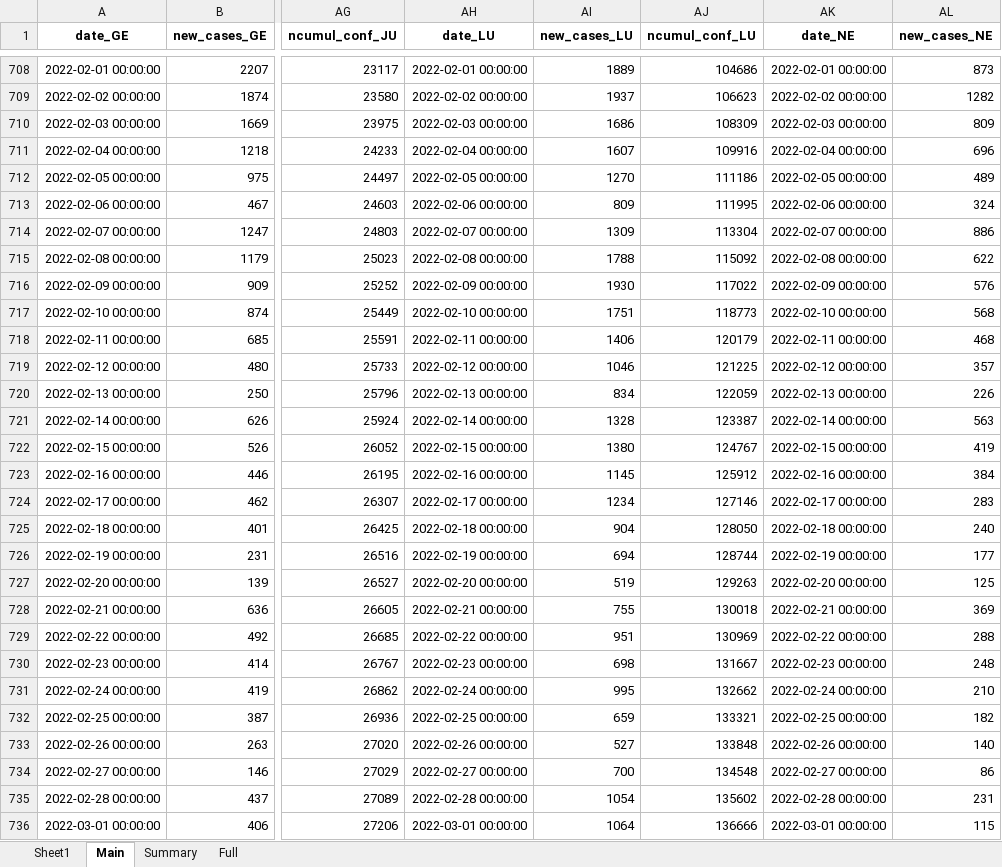
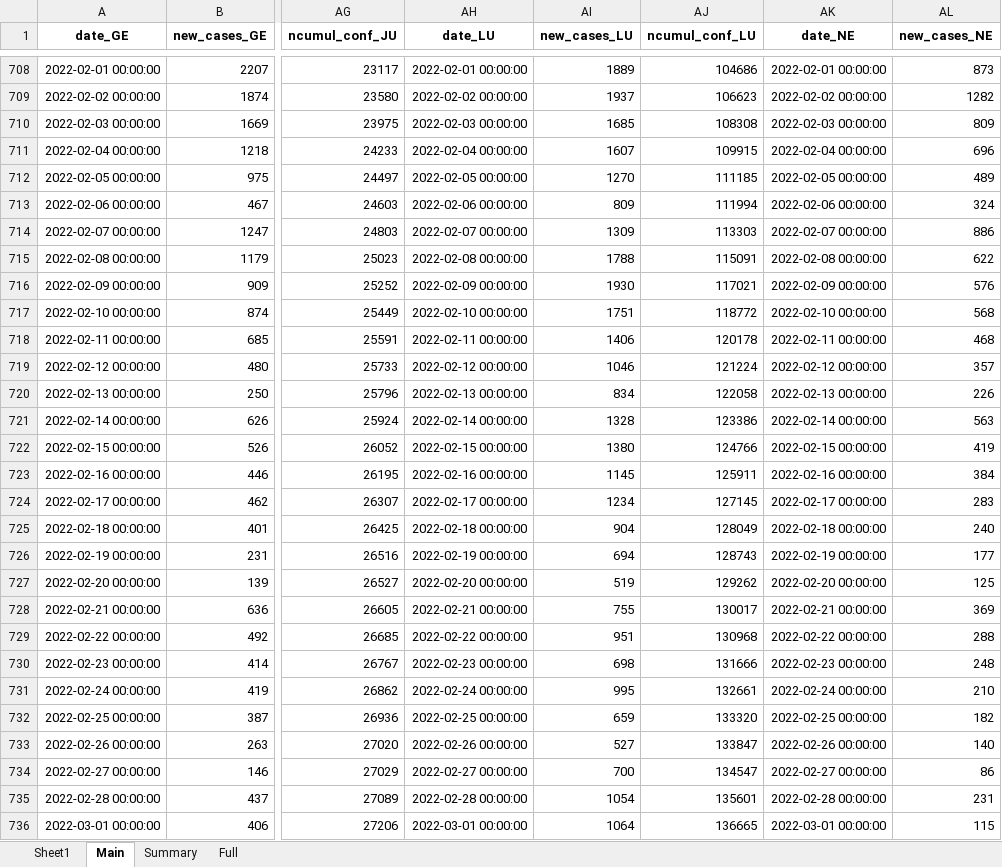
Before and after one commit to esolodko/p1_pub, an Excel workbook: xlsx_data/COVID19_Fallzahlen_CH.xlsx, sheet Main, drawn as a sheet; only a part is shown, gaps mark what is left out; values as stored, in another font and other column widths than the file's, no borders; the diff covers the shown part only; the diff names each change by its address in the sheet, - before the commit and + after, or states it on an @@ line.

```diff
--- a/xlsx_data/COVID19_Fallzahlen_CH.xlsx (sheet Main)
+++ b/xlsx_data/COVID19_Fallzahlen_CH.xlsx (sheet Main)
-AI710 (new_cases_LU): 1686
+AI710 (new_cases_LU): 1685
-AJ710 (ncumul_conf_LU): 108309
+AJ710 (ncumul_conf_LU): 108308
-AJ711 (ncumul_conf_LU): 109916
+AJ711 (ncumul_conf_LU): 109915
-AJ712 (ncumul_conf_LU): 111186
+AJ712 (ncumul_conf_LU): 111185
-AJ713 (ncumul_conf_LU): 111995
+AJ713 (ncumul_conf_LU): 111994
-AJ714 (ncumul_conf_LU): 113304
+AJ714 (ncumul_conf_LU): 113303
-AJ715 (ncumul_conf_LU): 115092
+AJ715 (ncumul_conf_LU): 115091
-AJ716 (ncumul_conf_LU): 117022
+AJ716 (ncumul_conf_LU): 117021
-AJ717 (ncumul_conf_LU): 118773
+AJ717 (ncumul_conf_LU): 118772
-AJ718 (ncumul_conf_LU): 120179
+AJ718 (ncumul_conf_LU): 120178
-AJ719 (ncumul_conf_LU): 121225
+AJ719 (ncumul_conf_LU): 121224
-AJ720 (ncumul_conf_LU): 122059
+AJ720 (ncumul_conf_LU): 122058
-AJ721 (ncumul_conf_LU): 123387
+AJ721 (ncumul_conf_LU): 123386
-AJ722 (ncumul_conf_LU): 124767
+AJ722 (ncumul_conf_LU): 124766
-AJ723 (ncumul_conf_LU): 125912
+AJ723 (ncumul_conf_LU): 125911
-AJ724 (ncumul_conf_LU): 127146
+AJ724 (ncumul_conf_LU): 127145
-AJ725 (ncumul_conf_LU): 128050
+AJ725 (ncumul_conf_LU): 128049
-AJ726 (ncumul_conf_LU): 128744
+AJ726 (ncumul_conf_LU): 128743
-AJ727 (ncumul_conf_LU): 129263
+AJ727 (ncumul_conf_LU): 129262
-AJ728 (ncumul_conf_LU): 130018
+AJ728 (ncumul_conf_LU): 130017
-AJ729 (ncumul_conf_LU): 130969
+AJ729 (ncumul_conf_LU): 130968
-AJ730 (ncumul_conf_LU): 131667
+AJ730 (ncumul_conf_LU): 131666
-AJ731 (ncumul_conf_LU): 132662
+AJ731 (ncumul_conf_LU): 132661
-AJ732 (ncumul_conf_LU): 133321
+AJ732 (ncumul_conf_LU): 133320
-AJ733 (ncumul_conf_LU): 133848
+AJ733 (ncumul_conf_LU): 133847
-AJ734 (ncumul_conf_LU): 134548
+AJ734 (ncumul_conf_LU): 134547
-AJ735 (ncumul_conf_LU): 135602
+AJ735 (ncumul_conf_LU): 135601
-AJ736 (ncumul_conf_LU): 136666
+AJ736 (ncumul_conf_LU): 136665
```
Also changed, not shown: 1 added row, 1 removed row and 227 edited cells elsewhere in this sheet, sheet Summary.
